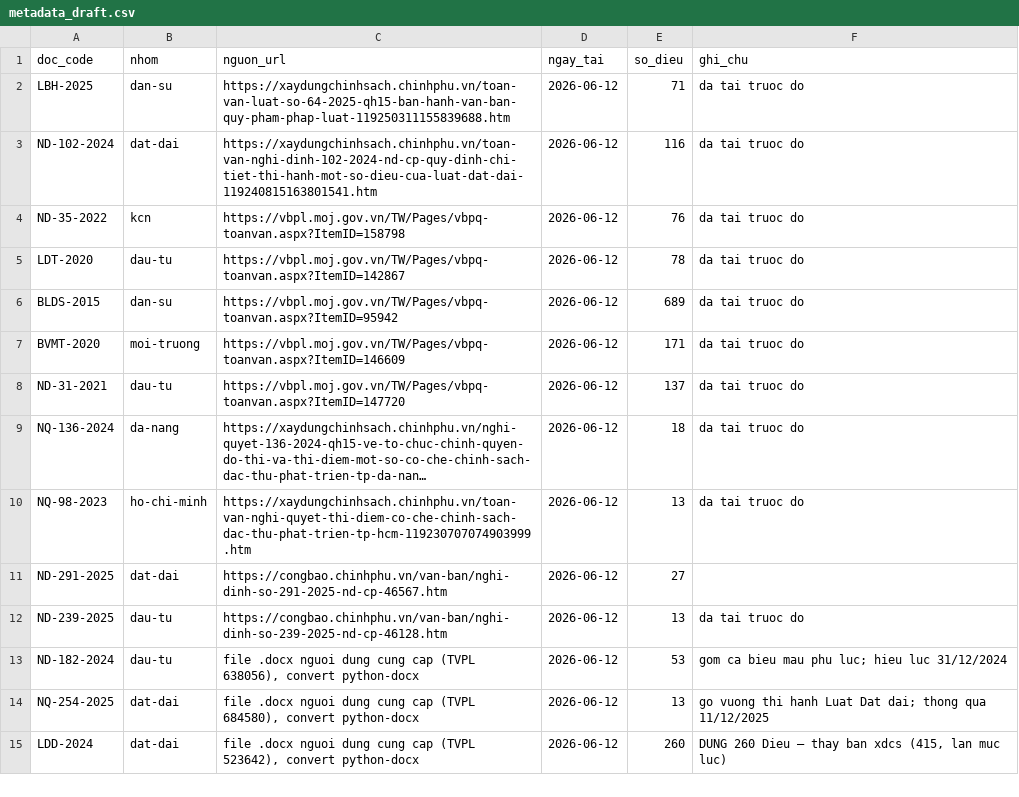
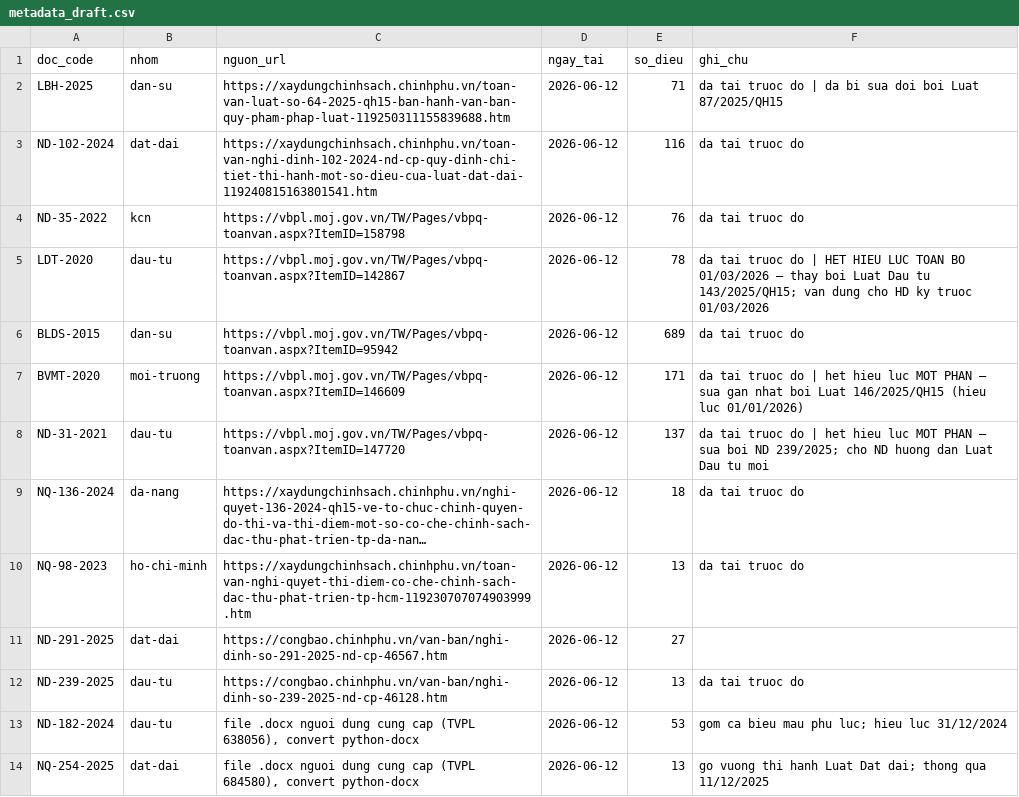
Before and after one commit to Tuon-Tun/kcn-review, a CSV file: laws_staging/metadata_draft.csv, drawn as a sheet; only a part is shown; the shorter side is filled out with more unchanged rows; long unchanged cells end in …; the diff names each change by its address in the sheet, - before the commit and + after, or states it on an @@ line.

Commit message:
Ra soat hieu luc 6/2026: Luat Dau tu 2020 da bi thay the (143/2025), BVMT/ND31/LBH sua doi, sap nhap tinh 7/2025

```diff
--- a/laws_staging/metadata_draft.csv
+++ b/laws_staging/metadata_draft.csv
-F2 (ghi_chu): da tai truoc do
+F2 (ghi_chu): da tai truoc do | da bi sua doi boi Luat 87/2025/QH15
-F5 (ghi_chu): …truoc do
+F5 (ghi_chu): …truoc do | HET HIEU LUC TOAN BO 01/03/2026 — thay boi Luat Dau tu 143/2025/QH15; van dung cho HD ky truoc 01/03/2026
-F7 (ghi_chu): …truoc do
+F7 (ghi_chu): …truoc do | het hieu luc MOT PHAN — sua gan nhat boi Luat 146/2025/QH15 (hieu luc 01/01/2026)
-F8 (ghi_chu): …truoc do
+F8 (ghi_chu): …truoc do | het hieu luc MOT PHAN — sua boi ND 239/2025; cho ND huong dan Luat Dau tu moi
```
Also changed, not shown: 1 other file.
